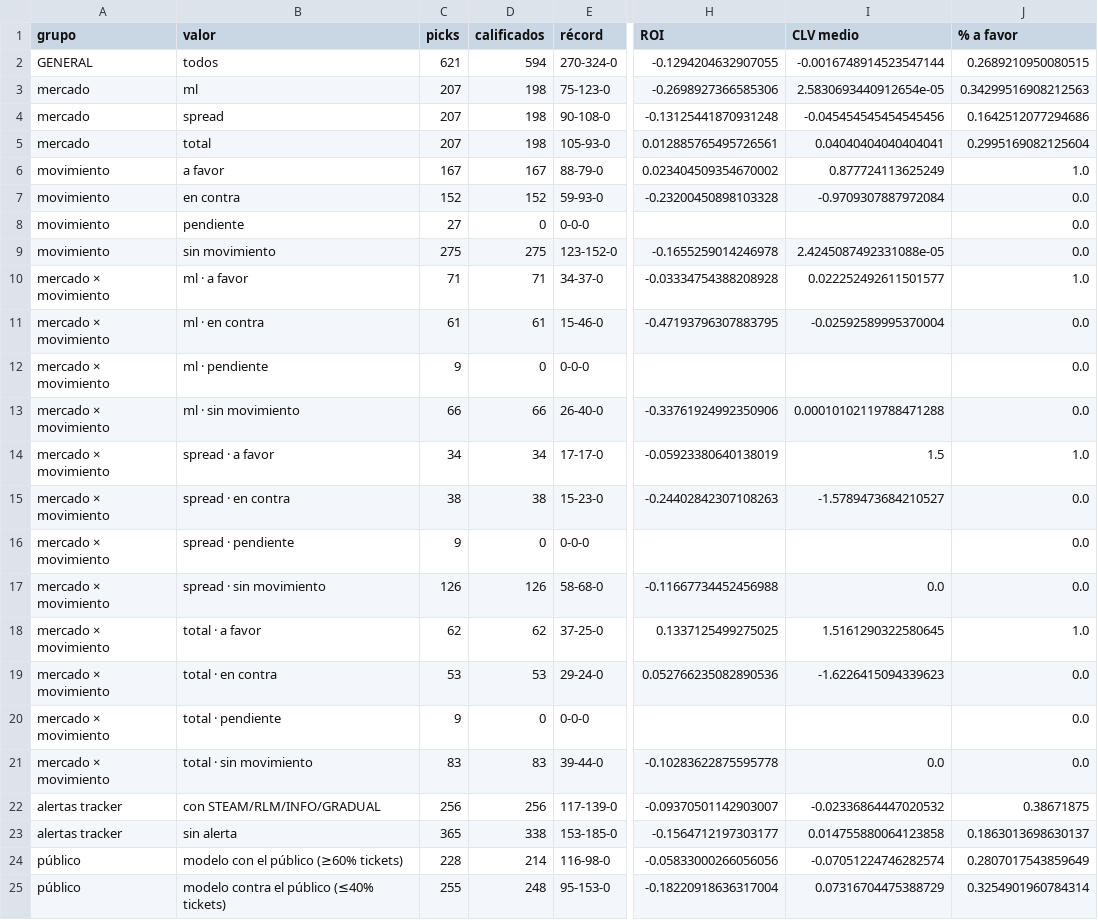
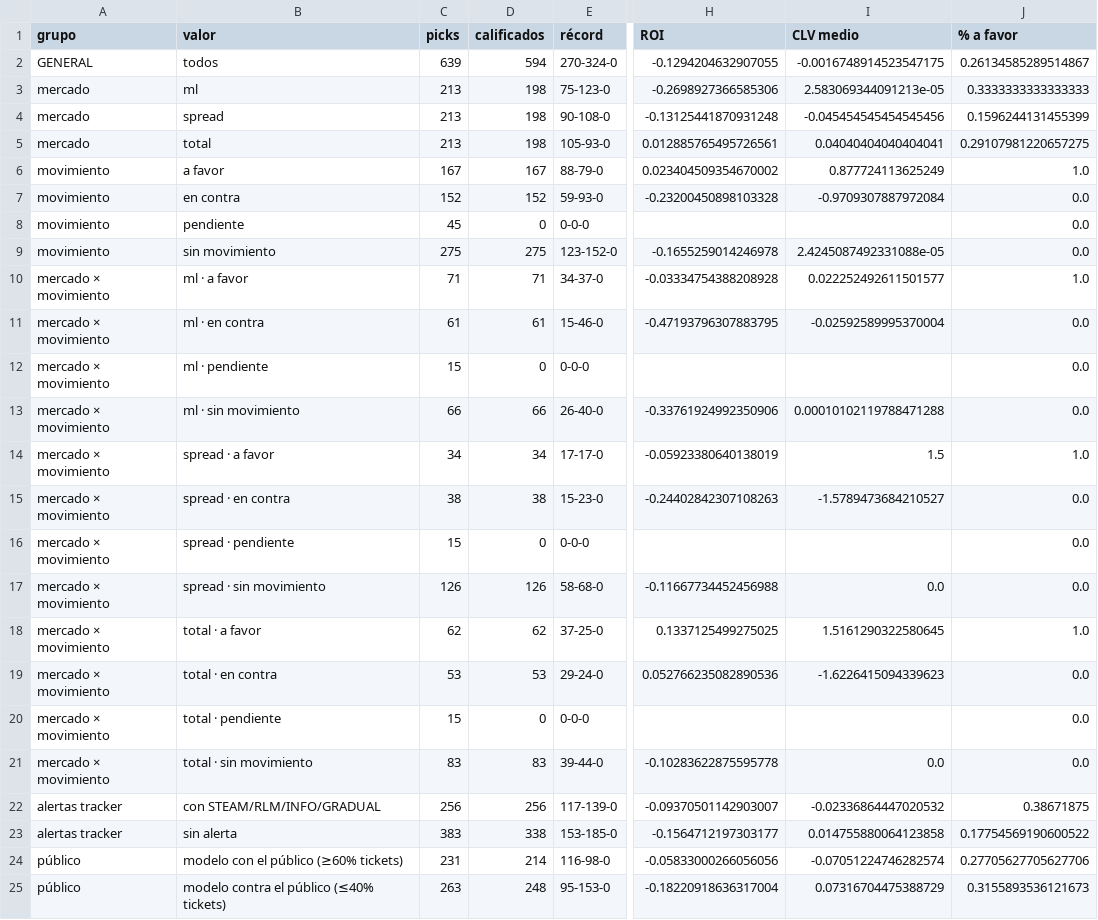
Before and after one commit to DaveBarracuda/nba-quant, a CSV file: ledger/github/summary.csv, drawn as a sheet; only a part is shown, gaps mark what is left out; the diff names each change by its address in the sheet, - before the commit and + after, or states it on an @@ line.

```diff
--- a/ledger/github/summary.csv
+++ b/ledger/github/summary.csv
-C2 (picks): 621
+C2 (picks): 639
-I2 (CLV medio): -0.0016748914523547144
+I2 (CLV medio): -0.0016748914523547175
-J2 (% a favor): 0.2689210950080515
+J2 (% a favor): 0.26134585289514867
-C3:C5 (picks): 207
+C3:C5 (picks): 213
-I3 (CLV medio): 2.5830693440912654e-05
+I3 (CLV medio): 2.583069344091213e-05
-J3 (% a favor): 0.34299516908212563
+J3 (% a favor): 0.3333333333333333
-J4 (% a favor): 0.1642512077294686
+J4 (% a favor): 0.1596244131455399
-J5 (% a favor): 0.2995169082125604
+J5 (% a favor): 0.29107981220657275
-C8 (picks): 27
+C8 (picks): 45
-C12 (picks): 9
+C12 (picks): 15
-C16 (picks): 9
+C16 (picks): 15
-C20 (picks): 9
+C20 (picks): 15
-C23 (picks): 365
+C23 (picks): 383
-J23 (% a favor): 0.1863013698630137
+J23 (% a favor): 0.17754569190600522
-C24 (picks): 228
+C24 (picks): 231
-J24 (% a favor): 0.2807017543859649
+J24 (% a favor): 0.27705627705627706
-C25 (picks): 255
+C25 (picks): 263
-J25 (% a favor): 0.3254901960784314
+J25 (% a favor): 0.3155893536121673
```
Also changed, not shown: ledger/github/picks.csv, 1 other file.
